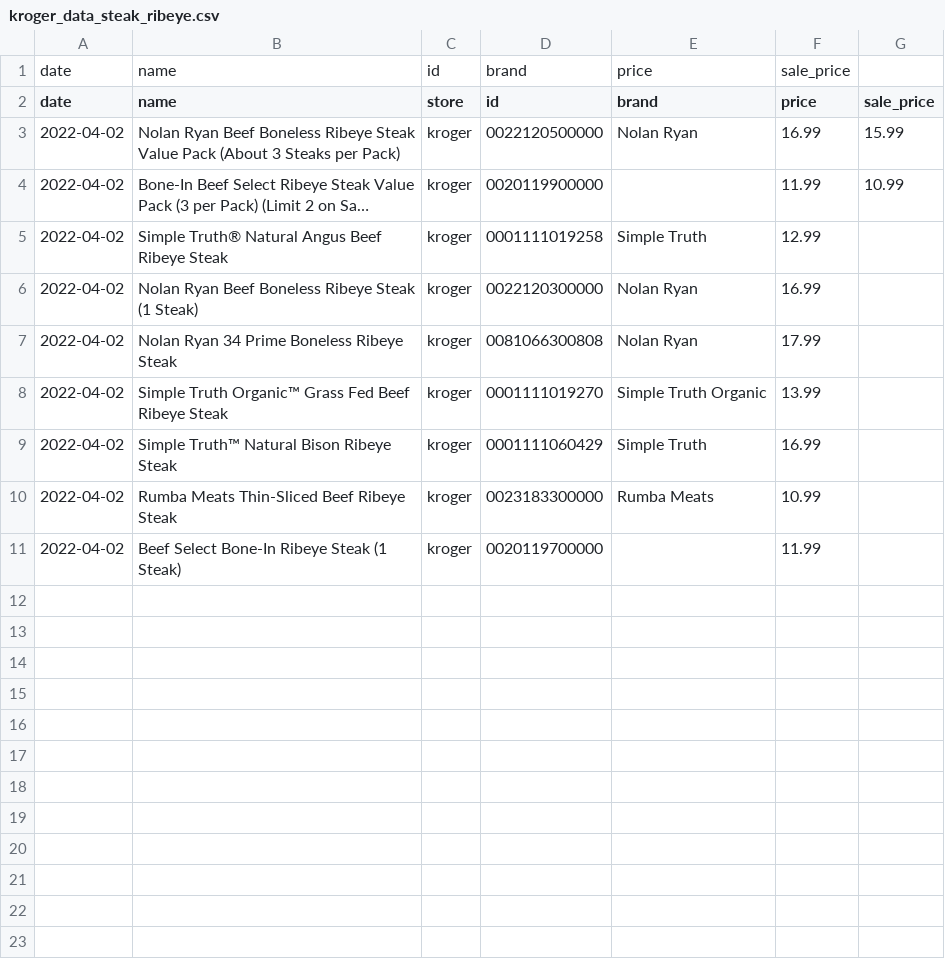
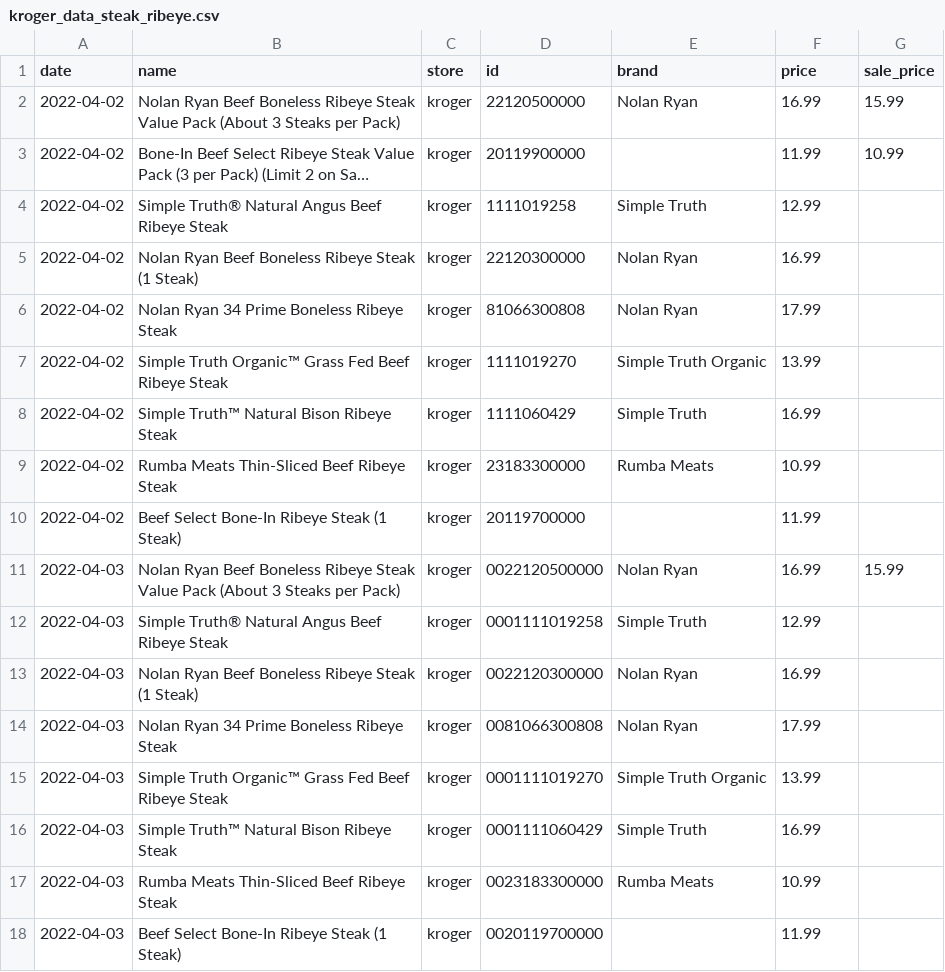
Before and after one commit to adamcysec/steak-prices, a CSV file: kroger_data_steak_ribeye.csv, drawn as a sheet; long unchanged cells end in …; removed rows and columns are numbered as before the commit, all else as after; the diff names each change by its address in the sheet, - before the commit and + after, or states it on an @@ line.

```diff
--- a/kroger_data_steak_ribeye.csv
+++ b/kroger_data_steak_ribeye.csv
-row 1: date | name | id | brand | price | sale_price
-D2 (id): 0022120500000
+D2 (id): 22120500000
-D3 (id): 0020119900000
+D3 (id): 20119900000
-D4 (id): 0001111019258
+D4 (id): 1111019258
-D5 (id): 0022120300000
+D5 (id): 22120300000
-D6 (id): 0081066300808
+D6 (id): 81066300808
-D7 (id): 0001111019270
+D7 (id): 1111019270
-D8 (id): 0001111060429
+D8 (id): 1111060429
-D9 (id): 0023183300000
+D9 (id): 23183300000
-D10 (id): 0020119700000
+D10 (id): 20119700000
+row 11: 2022-04-03 | Nolan Ryan Beef Boneless Ribeye Steak Value Pack (About 3 Steaks per Pack) | kroger | 0022120500000 | Nolan Ryan | 16.99 | 15.99
+row 12: 2022-04-03 | Simple Truth® Natural Angus Beef Ribeye Steak | kroger | 0001111019258 | Simple Truth | 12.99
+row 13: 2022-04-03 | Nolan Ryan Beef Boneless Ribeye Steak (1 Steak) | kroger | 0022120300000 | Nolan Ryan | 16.99
+row 14: 2022-04-03 | Nolan Ryan 34 Prime Boneless Ribeye Steak | kroger | 0081066300808 | Nolan Ryan | 17.99
+row 15: 2022-04-03 | Simple Truth Organic™ Grass Fed Beef Ribeye Steak | kroger | 0001111019270 | Simple Truth Organic | 13.99
+row 16: 2022-04-03 | Simple Truth™ Natural Bison Ribeye Steak | kroger | 0001111060429 | Simple Truth | 16.99
+row 17: 2022-04-03 | Rumba Meats Thin-Sliced Beef Ribeye Steak | kroger | 0023183300000 | Rumba Meats | 10.99
+row 18: 2022-04-03 | Beef Select Bone-In Ribeye Steak (1 Steak) | kroger | 0020119700000 |  | 11.99
```
Also changed, not shown: kroger_data_steak_sirlon.csv, kroger_data_steak_top_loin.csv, 1 other file.
